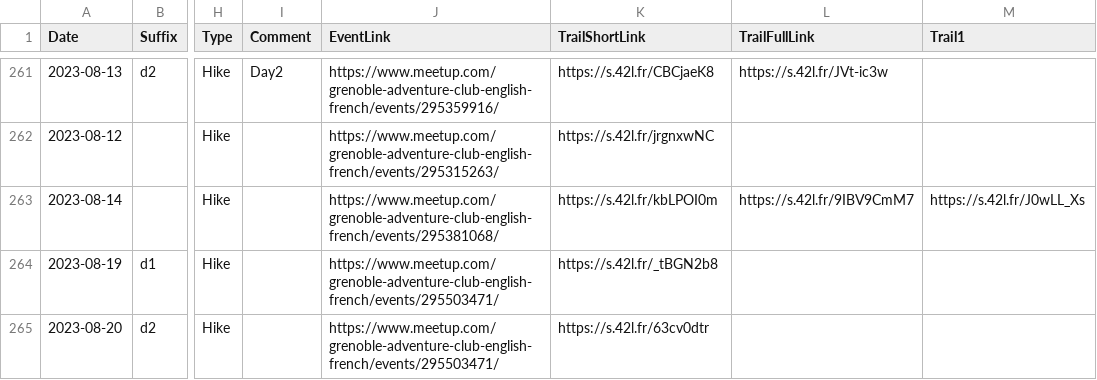
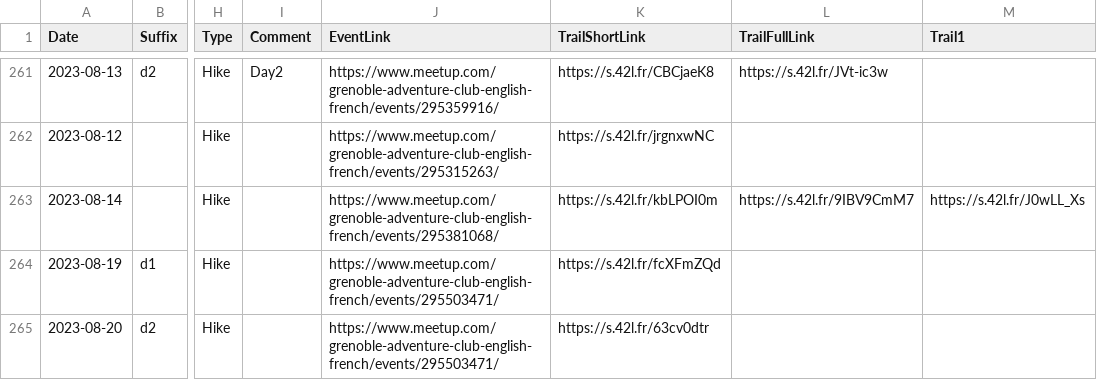
Before and after one commit to Binnette/GAC, a CSV file: Stats/9igf-gac.csv, drawn as a sheet; only a part is shown, gaps mark what is left out; the diff names each change by its address in the sheet, - before the commit and + after, or states it on an @@ line.

Commit message:
Stats 2023-08-26

```diff
--- a/Stats/9igf-gac.csv
+++ b/Stats/9igf-gac.csv
-K264 (TrailShortLink): https://s.42l.fr/_tBGN2b8
+K264 (TrailShortLink): https://s.42l.fr/fcXFmZQd
```
Also changed, not shown: 3 other files.
